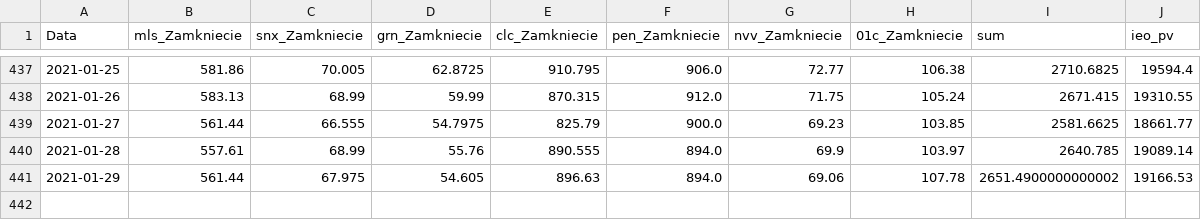
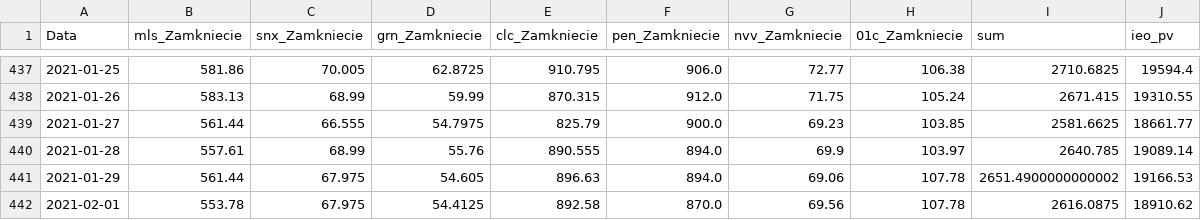
Before and after one commit to paweel-t/data-workshop, a CSV file: ieo-pv-data.csv, drawn as a sheet; only a part is shown, gaps mark what is left out; the diff names each change by its address in the sheet, - before the commit and + after, or states it on an @@ line.

Commit message:
Add files via upload

```diff
--- a/ieo-pv-data.csv
+++ b/ieo-pv-data.csv
+row 442: 2021-02-01 | 553.78 | 67.975 | 54.4125 | 892.58 | 870.0 | 69.56 | 107.78 | 2616.0875 | 18910.62
```
